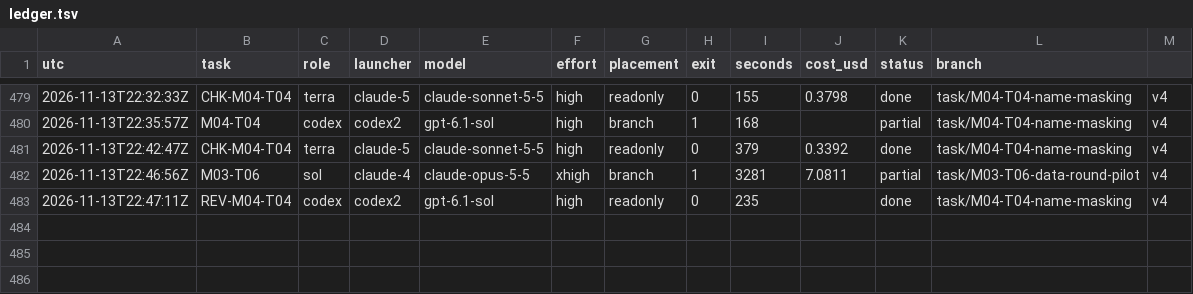
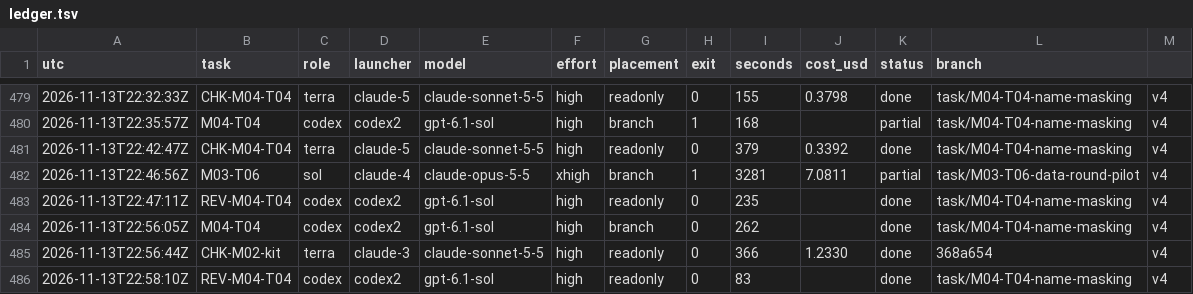
Before and after one commit to magrathean-uk/auditex, a TSV file: .plan/work/ledger.tsv, drawn as a sheet; only a part is shown, gaps mark what is left out; the diff names each change by its address in the sheet, - before the commit and + after, or states it on an @@ line.

Commit message:
chore(plan): checkpoint 55% M02-explainer-data-and-judging
DEC-044; REV-M04-T04 approve at d7b4424 (bounded, one stated limit); M02 GPU-hours item ticked from the evidence run; REV-M02-kit out

```diff
--- a/.plan/work/ledger.tsv
+++ b/.plan/work/ledger.tsv
+row 484: 2026-11-13T22:56:05Z | M04-T04 | codex | codex2 | gpt-6.1-sol | high | branch | 0 | 262 |  | done | task/M04-T04-name-masking | v4
+row 485: 2026-11-13T22:56:44Z | CHK-M02-kit | terra | claude-3 | claude-sonnet-5-5 | high | readonly | 0 | 366 | 1.2330 | done | 368a654 | v4
+row 486: 2026-11-13T22:58:10Z | REV-M04-T04 | codex | codex2 | gpt-6.1-sol | high | readonly | 0 | 83 |  | done | task/M04-T04-name-masking | v4
```
Also changed, not shown: 14 other files.
